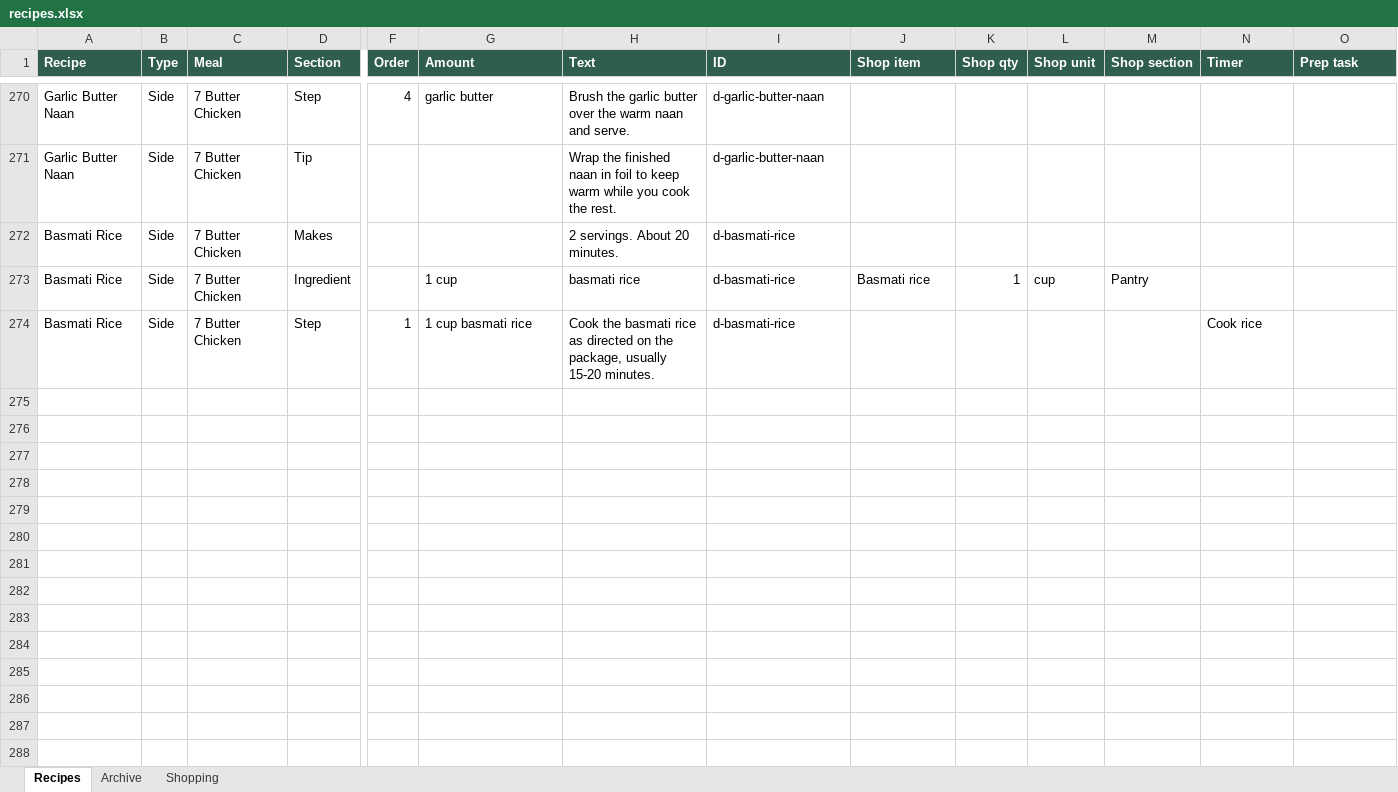
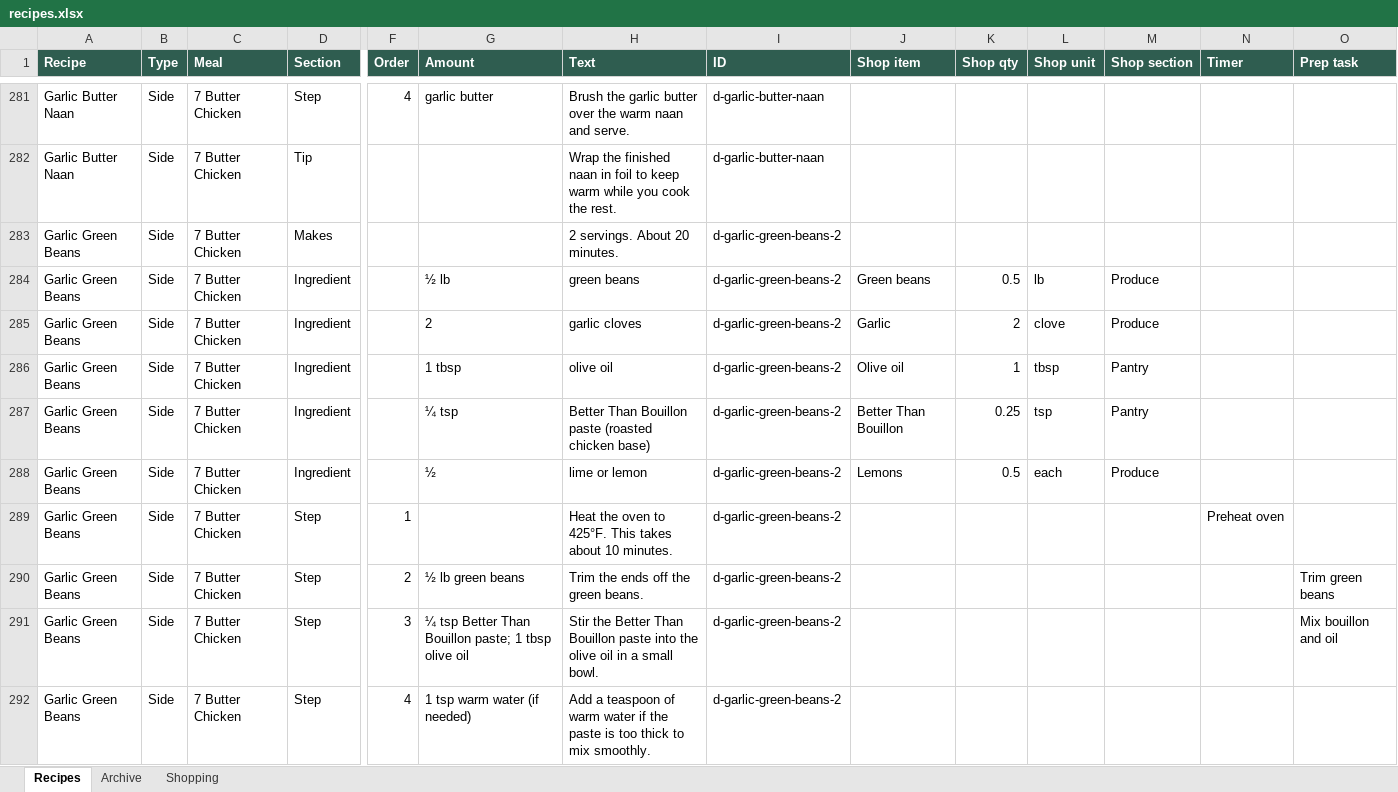
Before and after one commit to entquine/Recipes, an Excel workbook: recipes.xlsx, sheet Recipes, drawn as a sheet; only a part is shown, gaps mark what is left out; the shorter side is filled out with more unchanged rows; values as stored, in another font and other column widths than the file's, no borders; rows hold the shown columns only; the diff covers the shown part only; the diff names each change by its address in the sheet, - before the commit and + after, or states it on an @@ line.

```diff
--- a/recipes.xlsx (sheet Recipes)
+++ b/recipes.xlsx (sheet Recipes)
+row 283: Garlic Green Beans | Side | 7 Butter Chicken | Makes |  |  | 2 servings. About 20 minutes. | d-garlic-green-beans-2
+row 284: Garlic Green Beans | Side | 7 Butter Chicken | Ingredient |  | ½ lb | green beans | d-garlic-green-beans-2 | Green beans | 0.5 | lb | Produce
+row 285: Garlic Green Beans | Side | 7 Butter Chicken | Ingredient |  | 2 | garlic cloves | d-garlic-green-beans-2 | Garlic | 2 | clove | Produce
+row 286: Garlic Green Beans | Side | 7 Butter Chicken | Ingredient |  | 1 tbsp | olive oil | d-garlic-green-beans-2 | Olive oil | 1 | tbsp | Pantry
+row 287: Garlic Green Beans | Side | 7 Butter Chicken | Ingredient |  | ¼ tsp | Better Than Bouillon paste (roasted chicken base) | d-garlic-green-beans-2 | Better Than Bouillon | 0.25 | tsp | Pantry
+row 288: Garlic Green Beans | Side | 7 Butter Chicken | Ingredient |  | ½ | lime or lemon | d-garlic-green-beans-2 | Lemons | 0.5 | each | Produce
+row 289: Garlic Green Beans | Side | 7 Butter Chicken | Step | 1 |  | Heat the oven to 425°F. This takes about 10 minutes. | d-garlic-green-beans-2 |  |  |  |  | Preheat oven
+row 290: Garlic Green Beans | Side | 7 Butter Chicken | Step | 2 | ½ lb green beans | Trim the ends off the green beans. | d-garlic-green-beans-2 |  |  |  |  |  | Trim green beans
+row 291: Garlic Green Beans | Side | 7 Butter Chicken | Step | 3 | ¼ tsp Better Than Bouillon paste; 1 tbsp olive oil | Stir the Better Than Bouillon paste into the olive oil in a small bowl. | d-garlic-green-beans-2 |  |  |  |  |  | Mix bouillon and oil
+row 292: Garlic Green Beans | Side | 7 Butter Chicken | Step | 4 | 1 tsp warm water (if needed) | Add a teaspoon of warm water if the paste is too thick to mix smoothly. | d-garlic-green-beans-2
```
Also changed, not shown: 77 added rows, 14 removed rows and 123 edited cells elsewhere in this sheet, sheet Archive.
